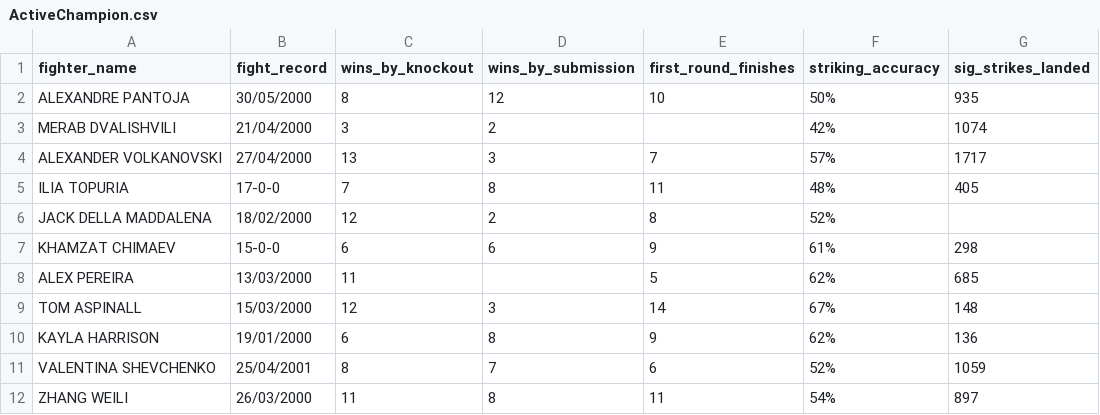
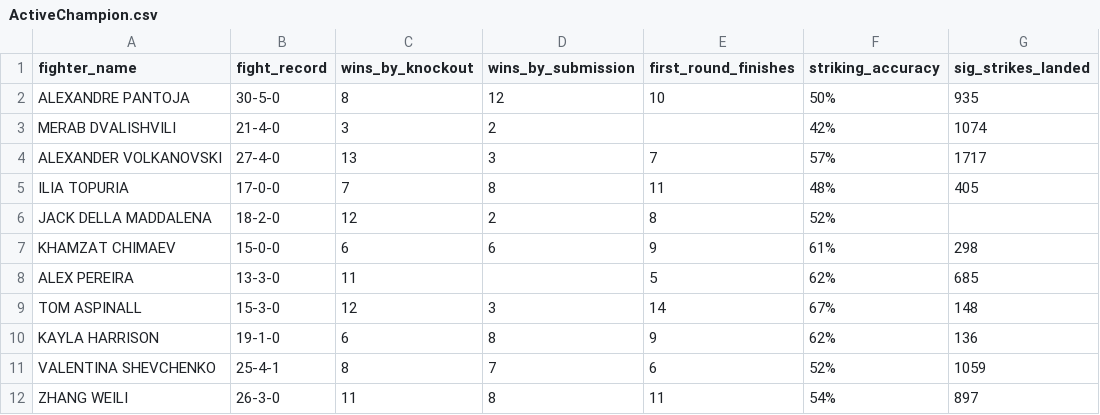
Before and after one commit to JustinYung1214/3179, a CSV file: ActiveChampion.csv, drawn as a sheet; only a part is shown; the diff names each change by its address in the sheet, - before the commit and + after, or states it on an @@ line.

Commit message:
Update ActiveChampion.csv

```diff
--- a/ActiveChampion.csv
+++ b/ActiveChampion.csv
-B2 (fight_record): 30/05/2000
+B2 (fight_record): 30-5-0
-B3 (fight_record): 21/04/2000
+B3 (fight_record): 21-4-0
-B4 (fight_record): 27/04/2000
+B4 (fight_record): 27-4-0
-B6 (fight_record): 18/02/2000
+B6 (fight_record): 18-2-0
-B8 (fight_record): 13/03/2000
+B8 (fight_record): 13-3-0
-B9 (fight_record): 15/03/2000
+B9 (fight_record): 15-3-0
-B10 (fight_record): 19/01/2000
+B10 (fight_record): 19-1-0
-B11 (fight_record): 25/04/2001
+B11 (fight_record): 25-4-1
-B12 (fight_record): 26/03/2000
+B12 (fight_record): 26-3-0
```
